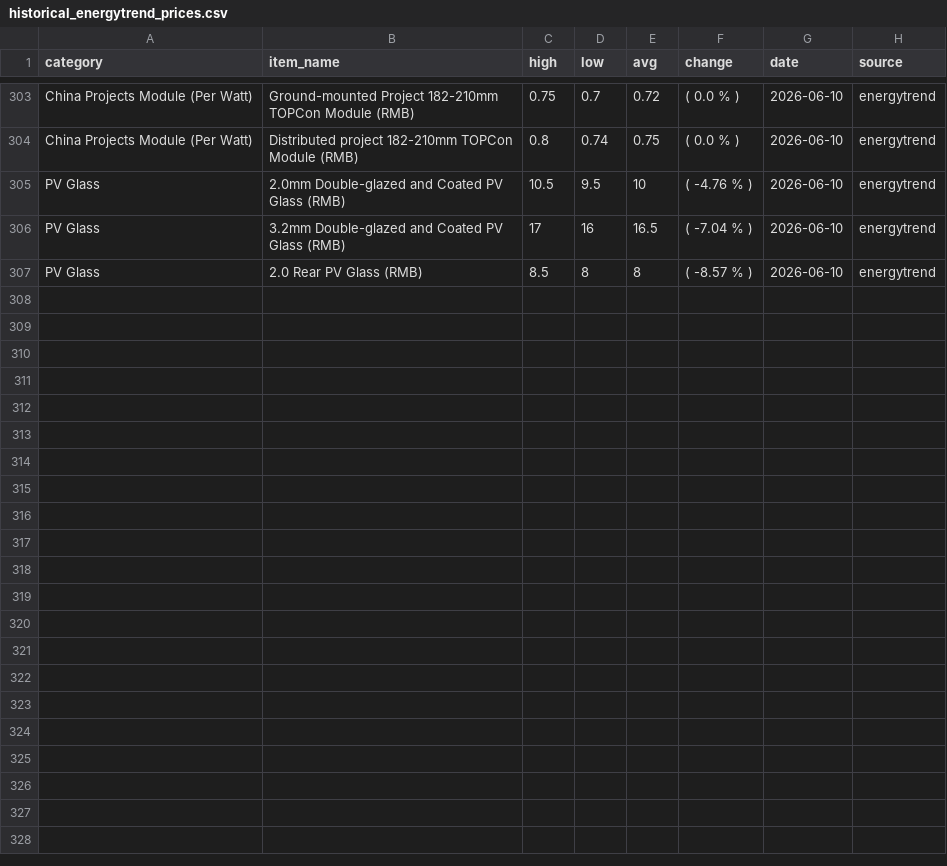
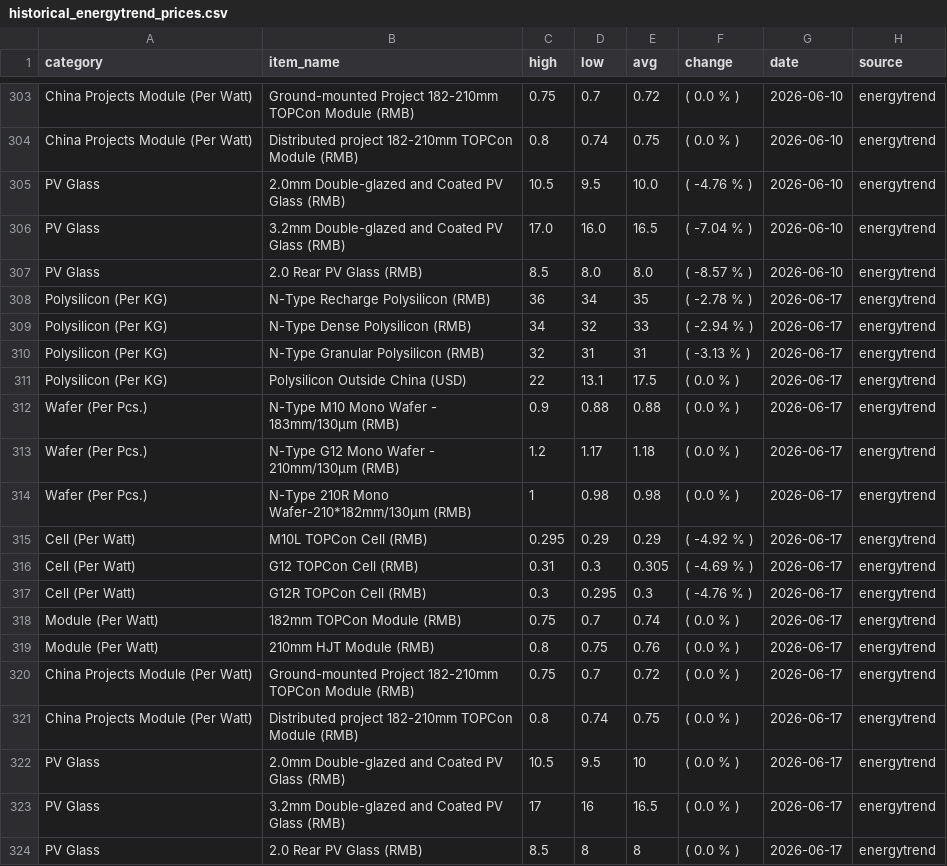
Before and after one commit to Souf-lrc/solar-price-tracker, a CSV file: data/processed/historical_energytrend_prices.csv, drawn as a sheet; only a part is shown, gaps mark what is left out; the diff covers the shown part only.

```diff
--- a/data/processed/historical_energytrend_prices.csv
+++ b/data/processed/historical_energytrend_prices.csv
@@ -304,4 +304,21 @@ China Projects Module (Per Watt),Ground-mounted Project 182-210mm TOPCon Module
 China Projects Module (Per Watt),Distributed project 182-210mm TOPCon Module (RMB),0.8,0.74,0.75,( 0.0 % ),2026-06-10,energytrend
-PV Glass,2.0mm Double-glazed and Coated PV Glass (RMB),10.5,9.5,10,( -4.76 % ),2026-06-10,energytrend
-PV Glass,3.2mm Double-glazed and Coated PV Glass (RMB),17,16,16.5,( -7.04 % ),2026-06-10,energytrend
-PV Glass,2.0 Rear PV Glass (RMB),8.5,8,8,( -8.57 % ),2026-06-10,energytrend
+PV Glass,2.0mm Double-glazed and Coated PV Glass (RMB),10.5,9.5,10.0,( -4.76 % ),2026-06-10,energytrend
+PV Glass,3.2mm Double-glazed and Coated PV Glass (RMB),17.0,16.0,16.5,( -7.04 % ),2026-06-10,energytrend
+PV Glass,2.0 Rear PV Glass (RMB),8.5,8.0,8.0,( -8.57 % ),2026-06-10,energytrend
+Polysilicon (Per KG),N-Type Recharge Polysilicon (RMB),36,34,35,( -2.78 % ),2026-06-17,energytrend
+Polysilicon (Per KG),N-Type Dense Polysilicon (RMB),34,32,33,( -2.94 % ),2026-06-17,energytrend
+Polysilicon (Per KG),N-Type Granular Polysilicon (RMB),32,31,31,( -3.13 % ),2026-06-17,energytrend
+Polysilicon (Per KG),Polysilicon Outside China (USD),22,13.1,17.5,( 0.0 % ),2026-06-17,energytrend
+Wafer (Per Pcs.),N-Type M10 Mono Wafer - 183mm/130μm (RMB),0.9,0.88,0.88,( 0.0 % ),2026-06-17,energytrend
+Wafer (Per Pcs.),N-Type G12 Mono Wafer - 210mm/130μm (RMB),1.2,1.17,1.18,( 0.0 % ),2026-06-17,energytrend
+Wafer (Per Pcs.),N-Type 210R Mono Wafer-210*182mm/130μm (RMB),1,0.98,0.98,( 0.0 % ),2026-06-17,energytrend
+Cell (Per Watt),M10L TOPCon Cell (RMB),0.295,0.29,0.29,( -4.92 % ),2026-06-17,energytrend
+Cell (Per Watt),G12 TOPCon Cell (RMB),0.31,0.3,0.305,( -4.69 % ),2026-06-17,energytrend
+Cell (Per Watt),G12R TOPCon Cell (RMB),0.3,0.295,0.3,( -4.76 % ),2026-06-17,energytrend
+Module (Per Watt),182mm TOPCon Module (RMB),0.75,0.7,0.74,( 0.0 % ),2026-06-17,energytrend
+Module (Per Watt),210mm HJT Module (RMB),0.8,0.75,0.76,( 0.0 % ),2026-06-17,energytrend
+China Projects Module (Per Watt),Ground-mounted Project 182-210mm TOPCon Module (RMB),0.75,0.7,0.72,( 0.0 % ),2026-06-17,energytrend
+China Projects Module (Per Watt),Distributed project 182-210mm TOPCon Module (RMB),0.8,0.74,0.75,( 0.0 % ),2026-06-17,energytrend
+PV Glass,2.0mm Double-glazed and Coated PV Glass (RMB),10.5,9.5,10,( 0.0 % ),2026-06-17,energytrend
+PV Glass,3.2mm Double-glazed and Coated PV Glass (RMB),17,16,16.5,( 0.0 % ),2026-06-17,energytrend
+PV Glass,2.0 Rear PV Glass (RMB),8.5,8,8,( 0.0 % ),2026-06-17,energytrend
```
Also changed, not shown: 11 edited cells elsewhere in this file, data/processed/historical_infolink_prices.csv, 6 other files.
